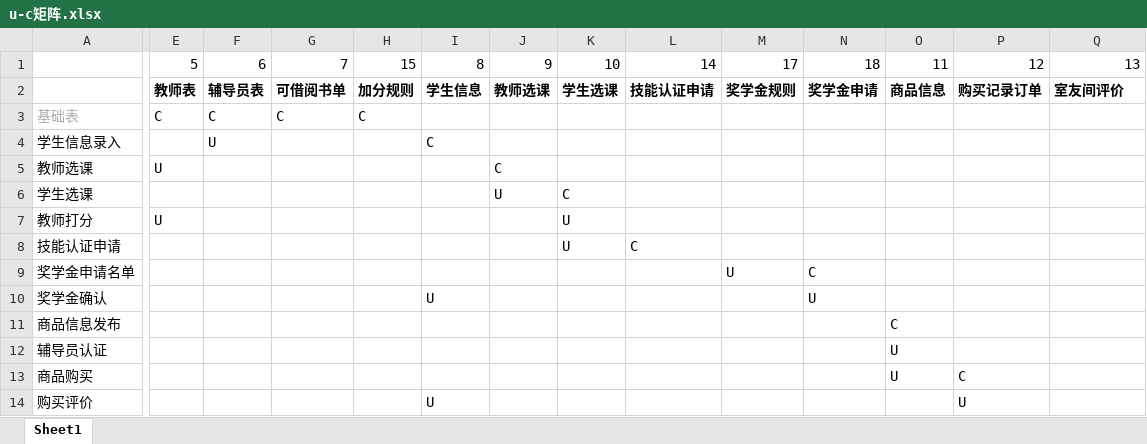
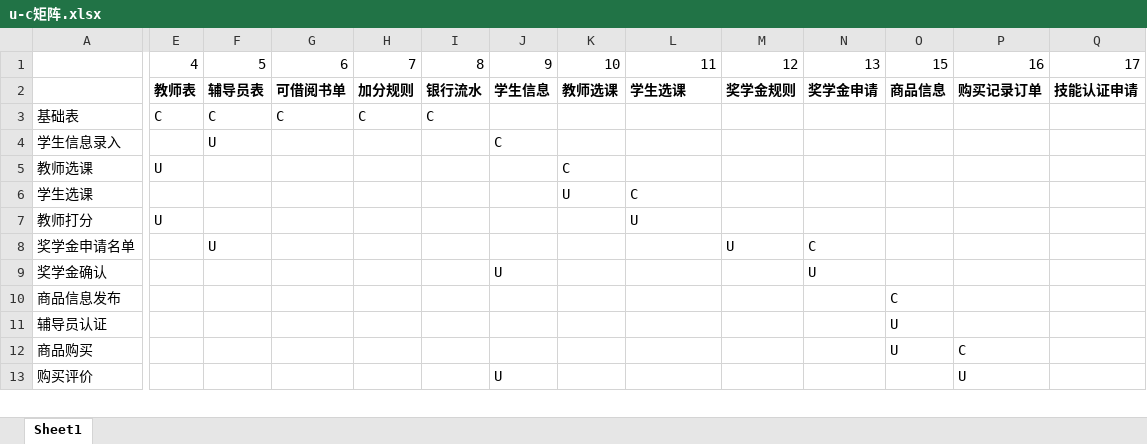
Before and after one commit to samileyang/graduation_project, an Excel workbook: u-c矩阵.xlsx, sheet Sheet1, drawn as a sheet; only a part is shown, gaps mark what is left out; values as stored, in another font and other column widths than the file's, no borders; removed rows and columns are numbered as before the commit, all else as after; rows hold the shown columns only; the diff covers the shown part only; the diff names each change by its address in the sheet, - before the commit and + after, or states it on an @@ line.

Commit message:
Add files via upload

```diff
--- a/u-c矩阵.xlsx (sheet Sheet1)
+++ b/u-c矩阵.xlsx (sheet Sheet1)
-E1: 5
+E1: 4
-F1: 6
+F1: 5
-G1: 7
+G1: 6
-H1: 15
+H1: 7
-L1: 14
+L1: 11
-M1: 17
+M1: 12
-N1: 18
+N1: 13
-O1: 11
+O1: 15
-P1: 12
+P1: 16
-Q1: 13
+Q1: 17
-row 2:  | 教师表 | 辅导员表 | 可借阅书单 | 加分规则 | 学生信息 | 教师选课 | 学生选课 | 技能认证申请 | 奖学金规则 | 奖学金申请 | 商品信息 | 购买记录订单 | 室友间评价
+row 2:  | 教师表 | 辅导员表 | 可借阅书单 | 加分规则 | 银行流水 | 学生信息 | 教师选课 | 学生选课 | 奖学金规则 | 奖学金申请 | 商品信息 | 购买记录订单 | 技能认证申请
-A3 text colour: #AFABAB
+A3 text colour: black
-I3: (empty)
+I3: C
-I4: C
+I4: (empty)
-J4: (empty)
+J4: C
-J5: C
+J5: (empty)
-K5: (empty)
+K5: C
-J6: U
+J6: (empty)
-K6: C
+K6: U
-L6: (empty)
+L6: C
-K7: U
+K7: (empty)
-L7: (empty)
+L7: U
-row 8: 技能认证申请 |  |  |  |  |  |  | U | C
-F8: (empty)
+F8: U
-I9: U
+I9: (empty)
-J9: (empty)
+J9: U
-I13: U
+I13: (empty)
-J13: (empty)
+J13: U
```
Also changed, not shown: 6 added rows, 4 removed rows and 29 edited cells elsewhere in this sheet.
